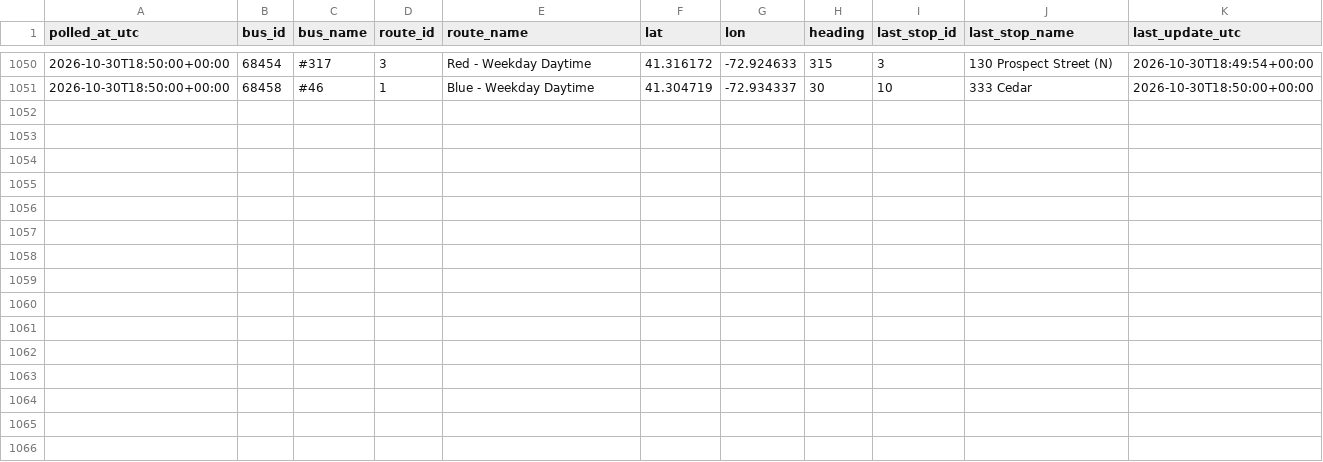
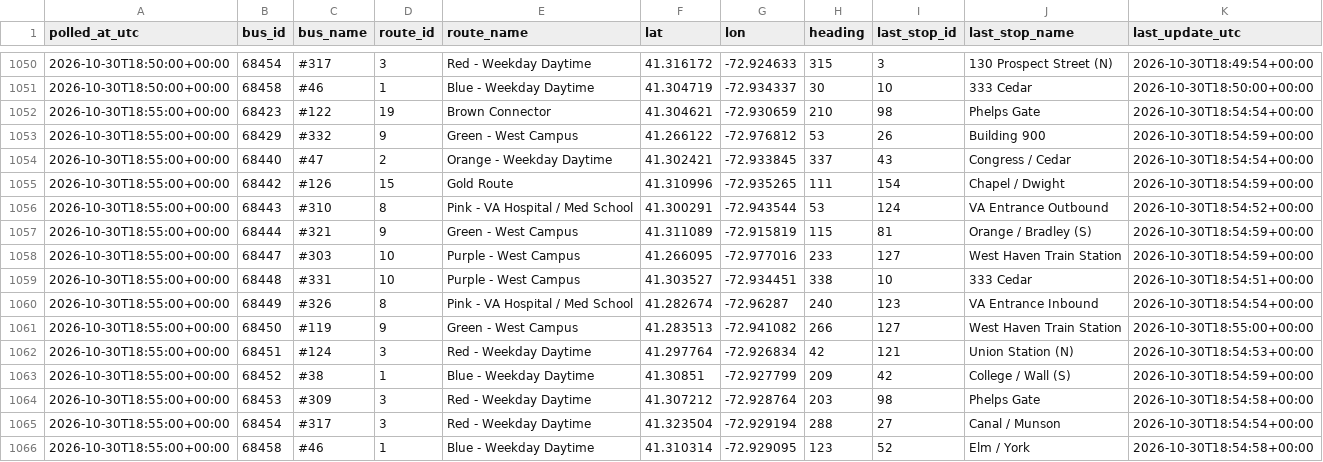
Before and after one commit to vchen017/downtowner-recorder, a CSV file: data/2026-10-30/buses.csv, drawn as a sheet; only a part is shown, gaps mark what is left out.

```diff
--- a/data/2026-10-30/buses.csv
+++ b/data/2026-10-30/buses.csv
@@ -1051 +1051,16 @@ polled_at_utc,bus_id,bus_name,route_id,route_name,lat,lon,heading,last_stop_id,l
 2026-10-30T18:50:00+00:00,68458,#46,1,Blue - Weekday Daytime,41.304719,-72.934337,30,10,333 Cedar,2026-10-30T18:50:00+00:00
+2026-10-30T18:55:00+00:00,68423,#122,19,Brown Connector,41.304621,-72.930659,210,98,Phelps Gate,2026-10-30T18:54:54+00:00
+2026-10-30T18:55:00+00:00,68429,#332,9,Green - West Campus,41.266122,-72.976812,53,26,Building 900,2026-10-30T18:54:59+00:00
+2026-10-30T18:55:00+00:00,68440,#47,2,Orange - Weekday Daytime,41.302421,-72.933845,337,43,Congress / Cedar,2026-10-30T18:54:54+00:00
+2026-10-30T18:55:00+00:00,68442,#126,15,Gold Route,41.310996,-72.935265,111,154,Chapel / Dwight,2026-10-30T18:54:59+00:00
+2026-10-30T18:55:00+00:00,68443,#310,8,Pink - VA Hospital / Med School,41.300291,-72.943544,53,124,VA Entrance Outbound,2026-10-30T18:54:52+00:00
+2026-10-30T18:55:00+00:00,68444,#321,9,Green - West Campus,41.311089,-72.915819,115,81,Orange / Bradley (S),2026-10-30T18:54:59+00:00
+2026-10-30T18:55:00+00:00,68447,#303,10,Purple - West Campus,41.266095,-72.977016,233,127,West Haven Train Station,2026-10-30T18:54:59+00:00
+2026-10-30T18:55:00+00:00,68448,#331,10,Purple - West Campus,41.303527,-72.934451,338,10,333 Cedar,2026-10-30T18:54:51+00:00
+2026-10-30T18:55:00+00:00,68449,#326,8,Pink - VA Hospital / Med School,41.282674,-72.96287,240,123,VA Entrance Inbound,2026-10-30T18:54:54+00:00
+2026-10-30T18:55:00+00:00,68450,#119,9,Green - West Campus,41.283513,-72.941082,266,127,West Haven Train Station,2026-10-30T18:55:00+00:00
+2026-10-30T18:55:00+00:00,68451,#124,3,Red - Weekday Daytime,41.297764,-72.926834,42,121,Union Station (N),2026-10-30T18:54:53+00:00
+2026-10-30T18:55:00+00:00,68452,#38,1,Blue - Weekday Daytime,41.30851,-72.927799,209,42,College / Wall (S),2026-10-30T18:54:59+00:00
+2026-10-30T18:55:00+00:00,68453,#309,3,Red - Weekday Daytime,41.307212,-72.928764,203,98,Phelps Gate,2026-10-30T18:54:58+00:00
+2026-10-30T18:55:00+00:00,68454,#317,3,Red - Weekday Daytime,41.323504,-72.929194,288,27,Canal / Munson,2026-10-30T18:54:54+00:00
+2026-10-30T18:55:00+00:00,68458,#46,1,Blue - Weekday Daytime,41.310314,-72.929095,123,52,Elm / York,2026-10-30T18:54:58+00:00
```
Also changed, not shown: data/2026-10-30/announcements.csv, data/2026-10-30/route_status.csv, 1 other file.
